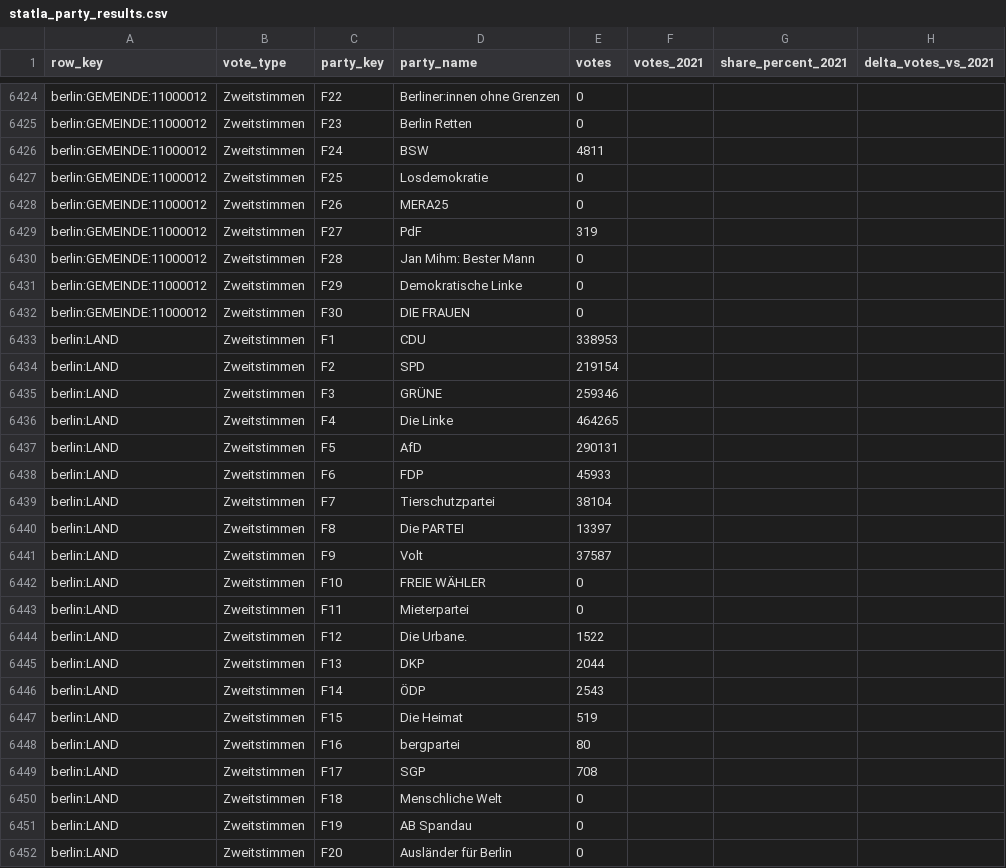
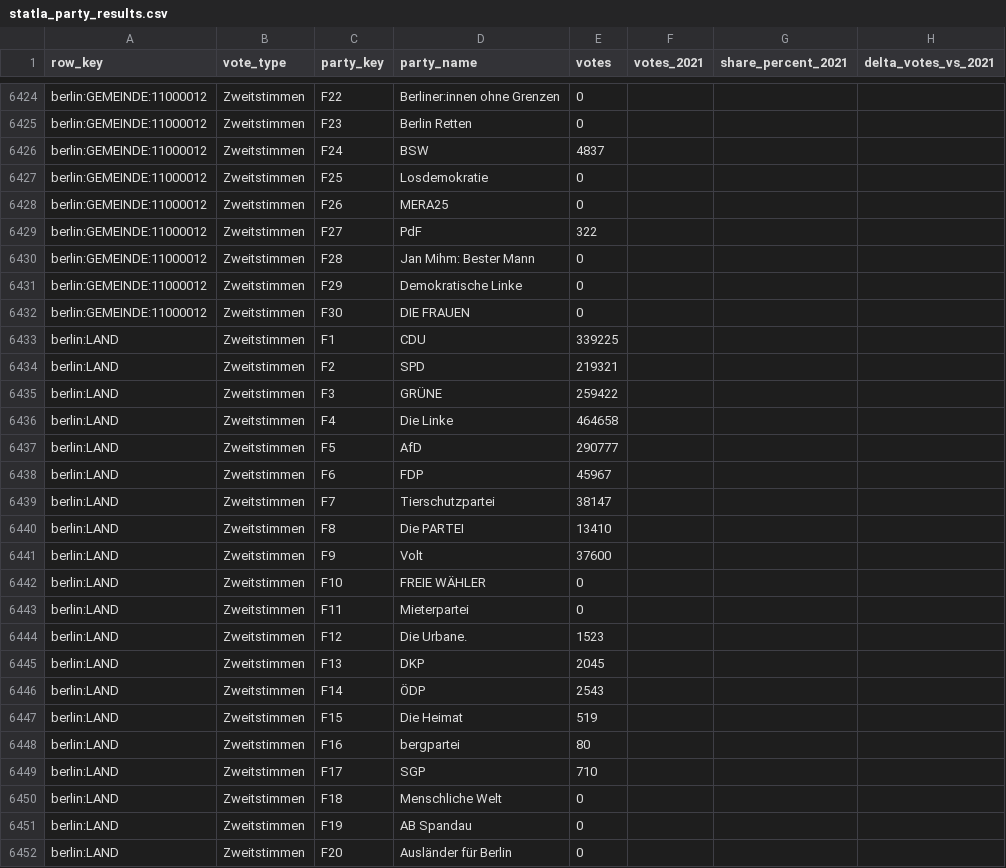
Before and after one commit to volzinnovation/wahl-monitor.de, a CSV file: data/2026-be/latest/statla_party_results.csv, drawn as a sheet; only a part is shown, gaps mark what is left out; the diff covers the shown part only; the diff names each change by its address in the sheet, - before the commit and + after, or states it on an @@ line.

Commit message:
Update Berlin election results at 00:10 CEST

```diff
--- a/data/2026-be/latest/statla_party_results.csv
+++ b/data/2026-be/latest/statla_party_results.csv
-E6426 (votes): 4811
+E6426 (votes): 4837
-E6429 (votes): 319
+E6429 (votes): 322
-E6433 (votes): 338953
+E6433 (votes): 339225
-E6434 (votes): 219154
+E6434 (votes): 219321
-E6435 (votes): 259346
+E6435 (votes): 259422
-E6436 (votes): 464265
+E6436 (votes): 464658
-E6437 (votes): 290131
+E6437 (votes): 290777
-E6438 (votes): 45933
+E6438 (votes): 45967
-E6439 (votes): 38104
+E6439 (votes): 38147
-E6440 (votes): 13397
+E6440 (votes): 13410
-E6441 (votes): 37587
+E6441 (votes): 37600
-E6444 (votes): 1522
+E6444 (votes): 1523
-E6445 (votes): 2044
+E6445 (votes): 2045
-E6449 (votes): 708
+E6449 (votes): 710
```
Also changed, not shown: 130 edited cells elsewhere in this file, data/2026-be/latest/official-results-source.csv, data/2026-be/latest/statla_snapshots.csv, 4 other files.
